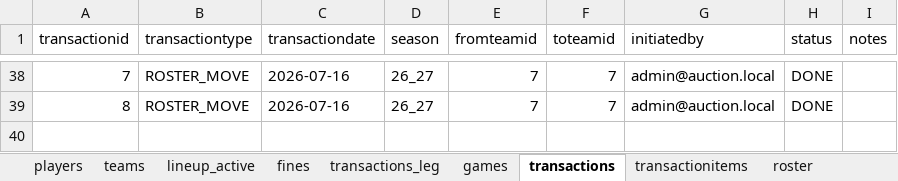
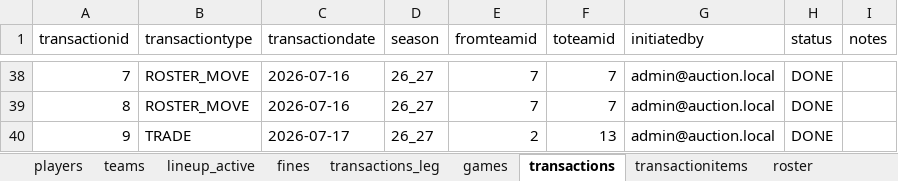
Before and after one commit to filipebrito23/Fantasy, an Excel workbook: Fantasy unificado/roster.xlsx, sheet transactions, drawn as a sheet; only a part is shown, gaps mark what is left out; values as stored, in another font and other column widths than the file's, no borders; the diff names each change by its address in the sheet, - before the commit and + after, or states it on an @@ line.

```diff
--- a/Fantasy unificado/roster.xlsx (sheet transactions)
+++ b/Fantasy unificado/roster.xlsx (sheet transactions)
+row 40: 9 | TRADE | 2026-07-17 | 26_27 | 2 | 13 | admin@auction.local | DONE
```
Also changed, not shown: sheet transactionitems, sheet roster, sheet players, sheet picks, sheet fines, Fantasy unificado/Lista.xlsx, Fantasy unificado/blog.xlsx, 6 other files.
